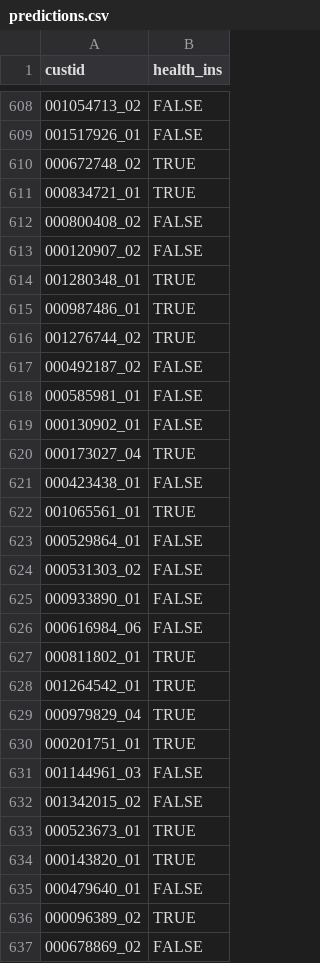
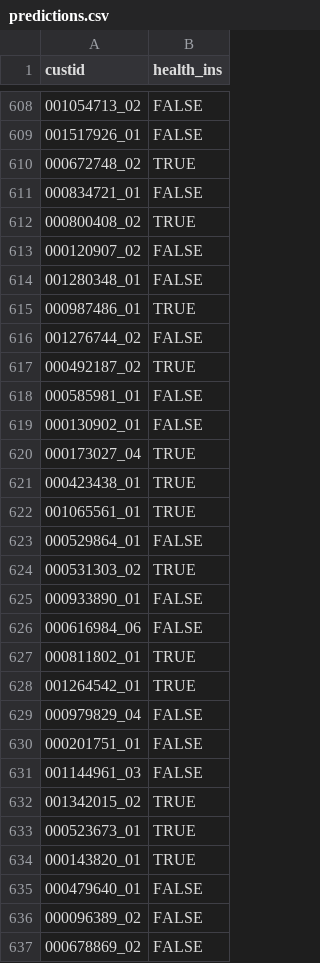
Before and after one commit to Adriano-7/feup-icd-project, a CSV file: data/predictions.csv, drawn as a sheet; only a part is shown, gaps mark what is left out; the diff covers the shown part only.

```diff
--- a/data/predictions.csv
+++ b/data/predictions.csv
@@ -610,9 +610,9 @@ custid,health_ins
 000672748_02,TRUE
-000834721_01,TRUE
-000800408_02,FALSE
+000834721_01,FALSE
+000800408_02,TRUE
 000120907_02,FALSE
-001280348_01,TRUE
+001280348_01,FALSE
 000987486_01,TRUE
-001276744_02,TRUE
-000492187_02,FALSE
+001276744_02,FALSE
+000492187_02,TRUE
 000585981_01,FALSE
@@ -620,6 +620,6 @@ custid,health_ins
 000173027_04,TRUE
-000423438_01,FALSE
+000423438_01,TRUE
 001065561_01,TRUE
 000529864_01,FALSE
-000531303_02,FALSE
+000531303_02,TRUE
 000933890_01,FALSE
@@ -628,6 +628,6 @@ custid,health_ins
 001264542_01,TRUE
-000979829_04,TRUE
-000201751_01,TRUE
+000979829_04,FALSE
+000201751_01,FALSE
 001144961_03,FALSE
-001342015_02,FALSE
+001342015_02,TRUE
 000523673_01,TRUE
@@ -635,3 +635,3 @@ custid,health_ins
 000479640_01,FALSE
-000096389_02,TRUE
+000096389_02,FALSE
 000678869_02,FALSE
```
Also changed, not shown: 182 edited cells elsewhere in this file, 6 other files.
